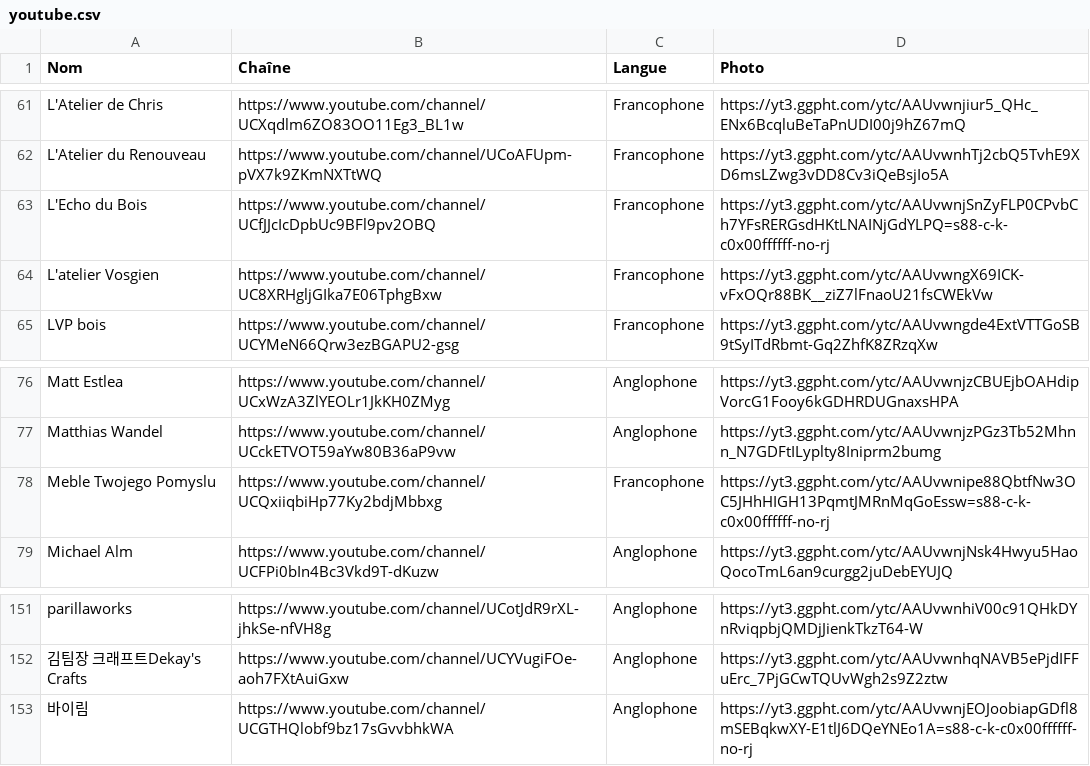
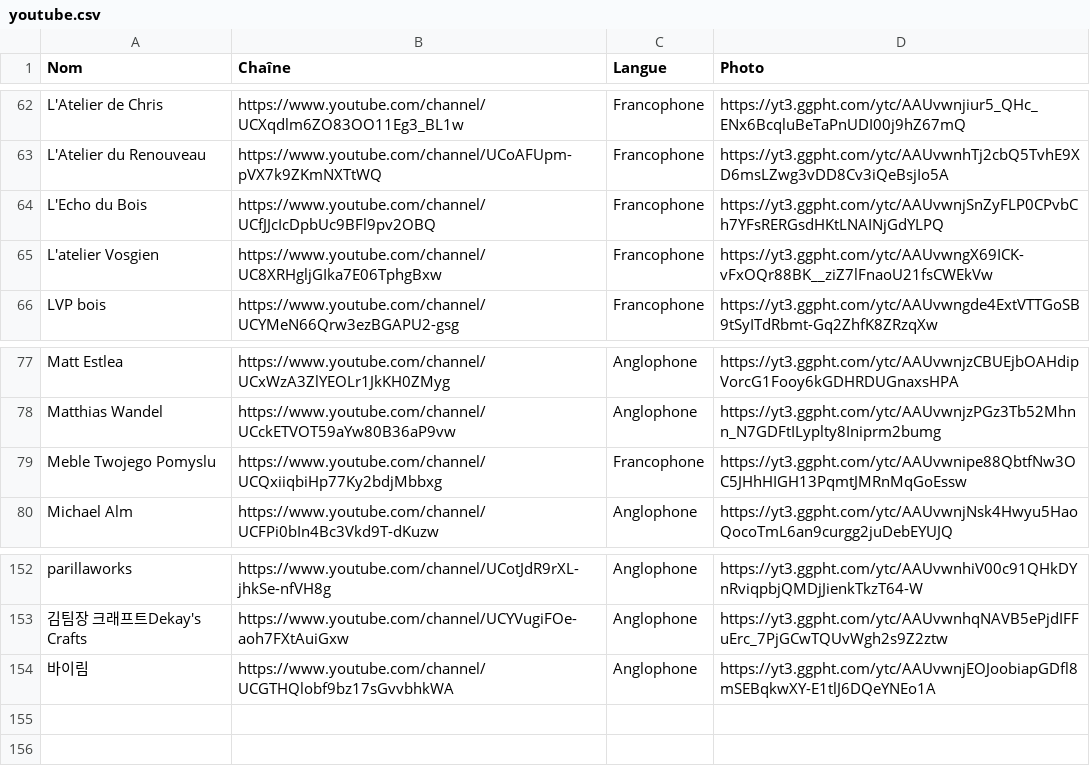
Before and after one commit to ncoquelet/woodworking_source, a CSV file: youtube.csv, drawn as a sheet; only a part is shown, gaps mark what is left out; the diff covers the shown part only.

```diff
--- a/youtube.csv
+++ b/youtube.csv
@@ -62,3 +63,3 @@ L'Atelier de Chris,https://www.youtube.com/channel/UCXqdlm6ZO83OO11Eg3_BL1w,Fran
 L'Atelier du Renouveau,https://www.youtube.com/channel/UCoAFUpm-pVX7k9ZKmNXTtWQ,Francophone,https://yt3.ggpht.com/ytc/AAUvwnhTj2cbQ5TvhE9XD6msLZwg3vDD8Cv3iQeBsjIo5A
-L'Echo du Bois,https://www.youtube.com/channel/UCfJJcIcDpbUc9BFl9pv2OBQ,Francophone,https://yt3.ggpht.com/ytc/AAUvwnjSnZyFLP0CPvbCh7YFsRERGsdHKtLNAINjGdYLPQ=s88-c-k-c0x00ffffff-no-rj
+L'Echo du Bois,https://www.youtube.com/channel/UCfJJcIcDpbUc9BFl9pv2OBQ,Francophone,https://yt3.ggpht.com/ytc/AAUvwnjSnZyFLP0CPvbCh7YFsRERGsdHKtLNAINjGdYLPQ
 L'atelier Vosgien,https://www.youtube.com/channel/UC8XRHgljGIka7E06TphgBxw,Francophone,https://yt3.ggpht.com/ytc/AAUvwngX69ICK-vFxOQr88BK__ziZ7lFnaoU21fsCWEkVw
@@ -77,3 +78,3 @@ Matt Estlea,https://www.youtube.com/channel/UCxWzA3ZlYEOLr1JkKH0ZMyg,Anglophone,
 Matthias Wandel,https://www.youtube.com/channel/UCckETVOT59aYw80B36aP9vw,Anglophone,https://yt3.ggpht.com/ytc/AAUvwnjzPGz3Tb52Mhnn_N7GDFtILyplty8Iniprm2bumg
-Meble Twojego Pomyslu,https://www.youtube.com/channel/UCQxiiqbiHp77Ky2bdjMbbxg,Francophone,https://yt3.ggpht.com/ytc/AAUvwnipe88QbtfNw3OC5JHhHIGH13PqmtJMRnMqGoEssw=s88-c-k-c0x00ffffff-no-rj
+Meble Twojego Pomyslu,https://www.youtube.com/channel/UCQxiiqbiHp77Ky2bdjMbbxg,Francophone,https://yt3.ggpht.com/ytc/AAUvwnipe88QbtfNw3OC5JHhHIGH13PqmtJMRnMqGoEssw
 Michael Alm,https://www.youtube.com/channel/UCFPi0bIn4Bc3Vkd9T-dKuzw,Anglophone,https://yt3.ggpht.com/ytc/AAUvwnjNsk4Hwyu5HaoQocoTmL6an9curgg2juDebEYUJQ
@@ -152,2 +153,2 @@ parillaworks,https://www.youtube.com/channel/UCotJdR9rXL-jhkSe-nfVH8g,Anglophone
 김팀장 크래프트Dekay's Crafts,https://www.youtube.com/channel/UCYVugiFOe-aoh7FXtAuiGxw,Anglophone,https://yt3.ggpht.com/ytc/AAUvwnhqNAVB5ePjdIFFuErc_7PjGCwTQUvWgh2s9Z2ztw
-바이림,https://www.youtube.com/channel/UCGTHQlobf9bz17sGvvbhkWA,Anglophone,https://yt3.ggpht.com/ytc/AAUvwnjEOJoobiapGDfl8mSEBqkwXY-E1tlJ6DQeYNEo1A=s88-c-k-c0x00ffffff-no-rj
+바이림,https://www.youtube.com/channel/UCGTHQlobf9bz17sGvvbhkWA,Anglophone,https://yt3.ggpht.com/ytc/AAUvwnjEOJoobiapGDfl8mSEBqkwXY-E1tlJ6DQeYNEo1A
```
Also changed, not shown: 2 added rows, 1 removed row and 13 edited cells elsewhere in this file.
